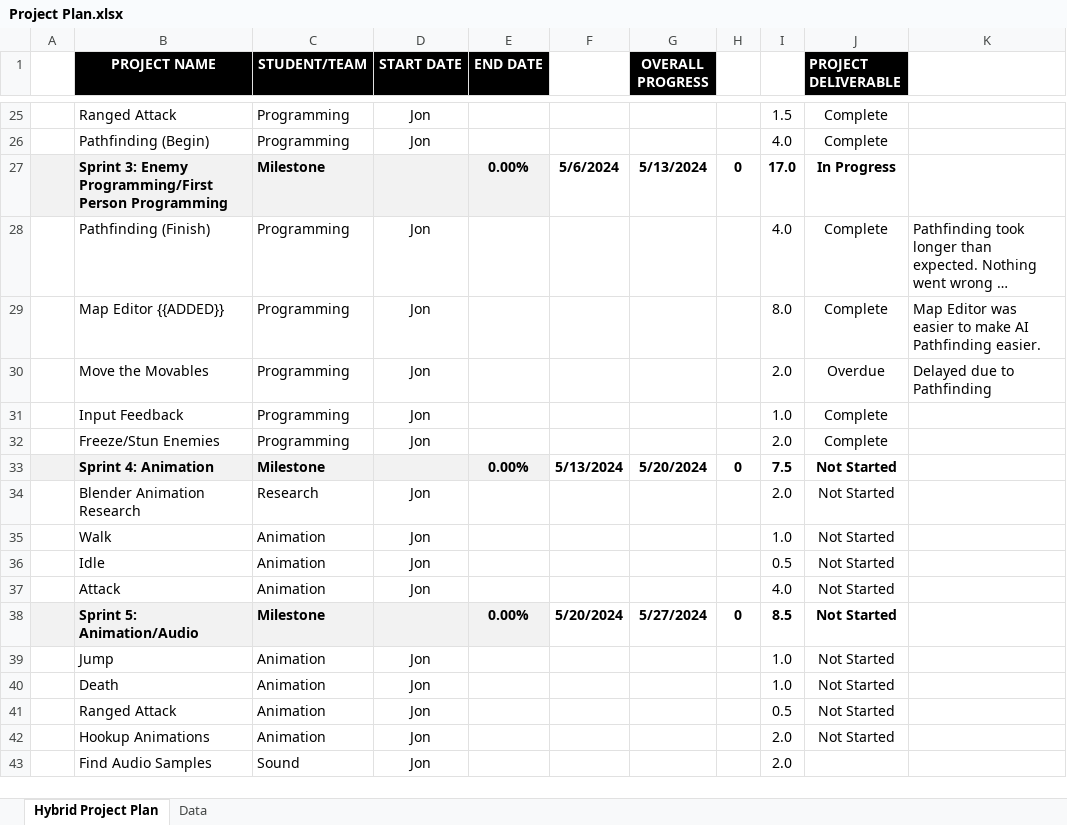
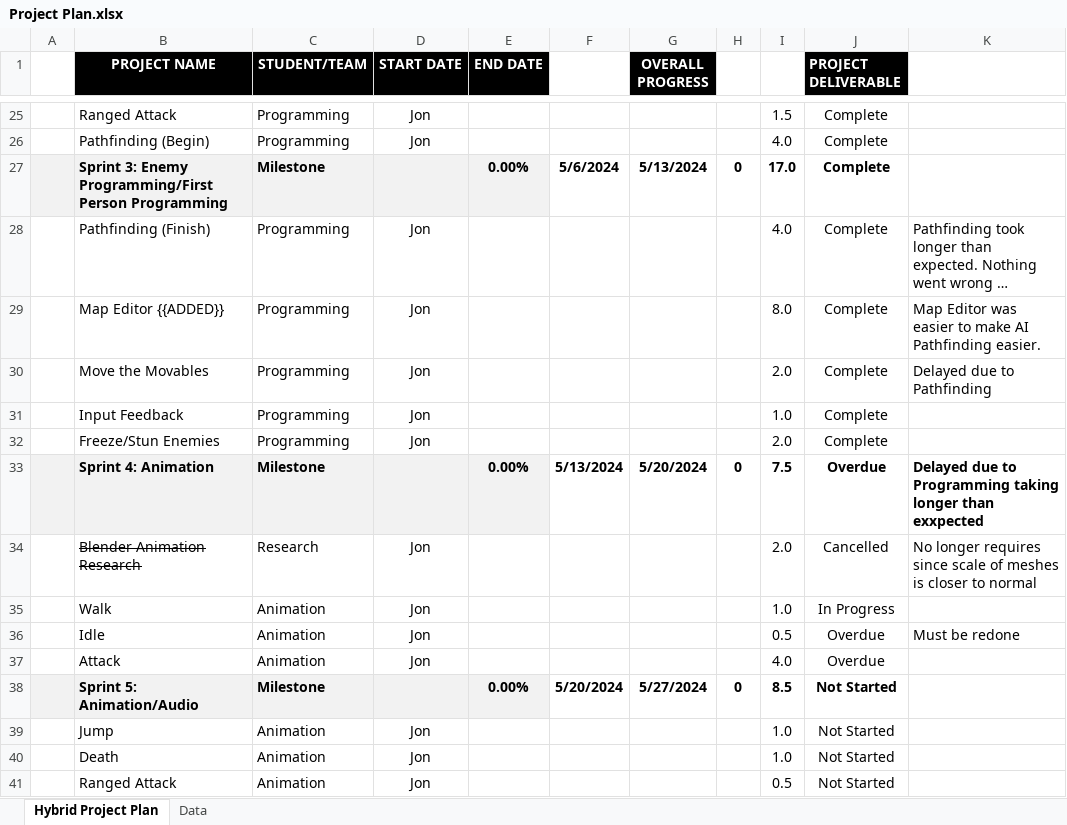
Before and after one commit to jon-bogert/DocumentationDecryptionDystopia, an Excel workbook: Project Plan.xlsx, sheet Hybrid Project Plan, drawn as a sheet; only a part is shown, gaps mark what is left out; the shorter side is filled out with more unchanged rows; long unchanged cells end in …; values as stored, in another font and other column widths than the file's, no borders; conditional formats not drawn; the diff names each change by its address in the sheet, - before the commit and + after, or states it on an @@ line.

Commit message:
Update Project Plan.xlsx

```diff
--- a/Project Plan.xlsx (sheet Hybrid Project Plan)
+++ b/Project Plan.xlsx (sheet Hybrid Project Plan)
-J27 (PROJECT DELIVERABLE): In Progress
+J27 (PROJECT DELIVERABLE): Complete
-J30 (PROJECT DELIVERABLE): Overdue
+J30 (PROJECT DELIVERABLE): Complete
-J33 (PROJECT DELIVERABLE): Not Started
+J33 (PROJECT DELIVERABLE): Overdue
-K33: (empty)
+K33: Delayed due to Programming taking longer than exxpected
-B34 strikethrough: off
+B34 strikethrough: on
-J34 (PROJECT DELIVERABLE): Not Started
+J34 (PROJECT DELIVERABLE): Cancelled
-K34: (empty)
+K34: No longer requires since scale of meshes is closer to normal
-J35 (PROJECT DELIVERABLE): Not Started
+J35 (PROJECT DELIVERABLE): In Progress
-J36:J37 (PROJECT DELIVERABLE): Not Started
+J36:J37 (PROJECT DELIVERABLE): Overdue
-K36: (empty)
+K36: Must be redone
```
